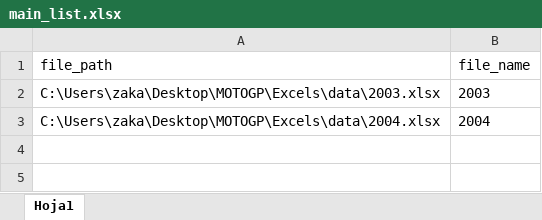
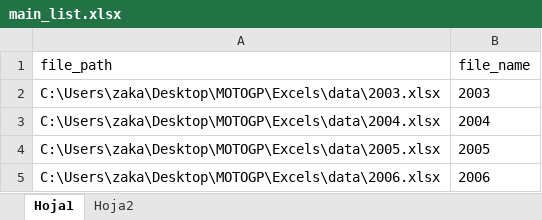
Before and after one commit to skllg/motogp_dw, an Excel workbook: Excels/main_list.xlsx, sheet Hoja1, drawn as a sheet; values as stored, in another font and other column widths than the file's, no borders; the diff names each change by its address in the sheet, - before the commit and + after, or states it on an @@ line.

```diff
--- a/Excels/main_list.xlsx (sheet Hoja1)
+++ b/Excels/main_list.xlsx (sheet Hoja1)
+sheet tab: Hoja2
+row 4: C:\Users\zaka\Desktop\MOTOGP\Excels\data\2005.xlsx | 2005
+row 5: C:\Users\zaka\Desktop\MOTOGP\Excels\data\2006.xlsx | 2006
```
Also changed, not shown: 8 other files.
